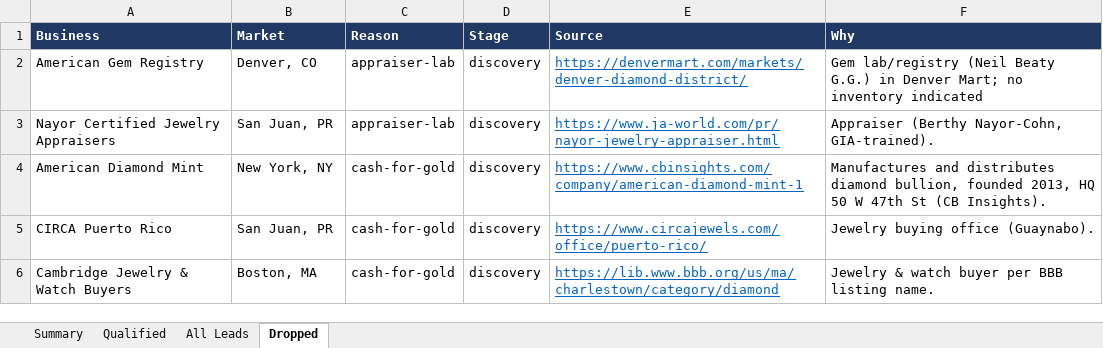
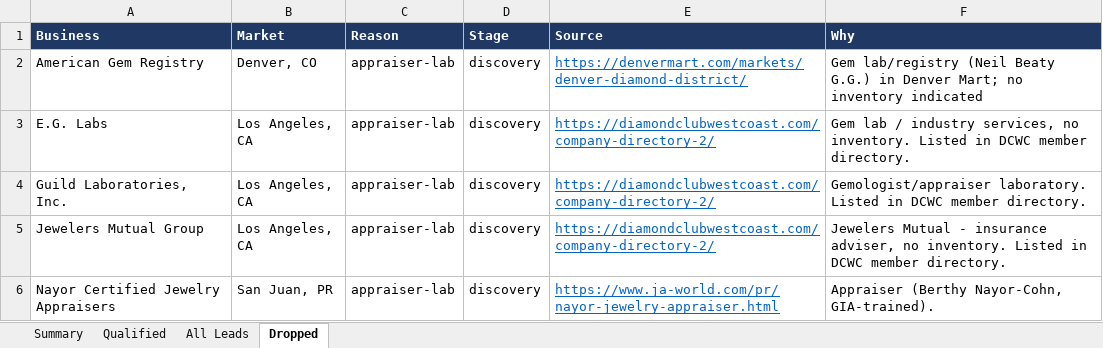
Before and after one commit to riyaansheth/claude-cloud, an Excel workbook: leadrun_diamonds/diamond_leads.xlsx, sheet Dropped, drawn as a sheet; only a part is shown; the shorter side is filled out with more unchanged rows; values as stored, in another font and other column widths than the file's, no borders; the diff covers the shown part only; the diff names each change by its address in the sheet, - before the commit and + after, or states it on an @@ line.

```diff
--- a/leadrun_diamonds/diamond_leads.xlsx (sheet Dropped)
+++ b/leadrun_diamonds/diamond_leads.xlsx (sheet Dropped)
+row 3: E.G. Labs | Los Angeles, CA | appraiser-lab | discovery | https://diamondclubwestcoast.com/company-directory-2/ | Gem lab / industry services, no inventory. Listed in DCWC member directory.
+row 4: Guild Laboratories, Inc. | Los Angeles, CA | appraiser-lab | discovery | https://diamondclubwestcoast.com/company-directory-2/ | Gemologist/appraiser laboratory. Listed in DCWC member directory.
+row 5: Jewelers Mutual Group | Los Angeles, CA | appraiser-lab | discovery | https://diamondclubwestcoast.com/company-directory-2/ | Jewelers Mutual - insurance adviser, no inventory. Listed in DCWC member directory.
```
Also changed, not shown: 30 added rows elsewhere in this sheet, sheet All Leads, sheet Qualified, sheet Summary, 4 other files.
